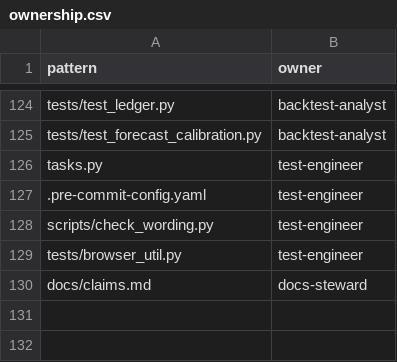
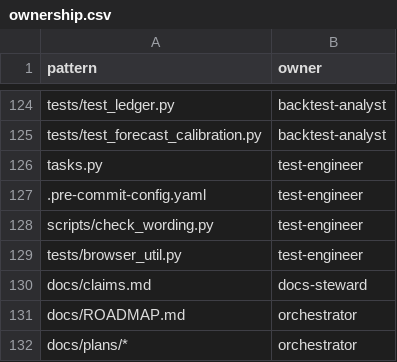
Before and after one commit to vendiiro/dip-dashboard, a CSV file: docs/agents/ownership.csv, drawn as a sheet; only a part is shown, gaps mark what is left out; the diff names each change by its address in the sheet, - before the commit and + after, or states it on an @@ line.

```diff
--- a/docs/agents/ownership.csv
+++ b/docs/agents/ownership.csv
+row 131: docs/ROADMAP.md | orchestrator
+row 132: docs/plans/* | orchestrator
```
Also changed, not shown: 9 other files.
